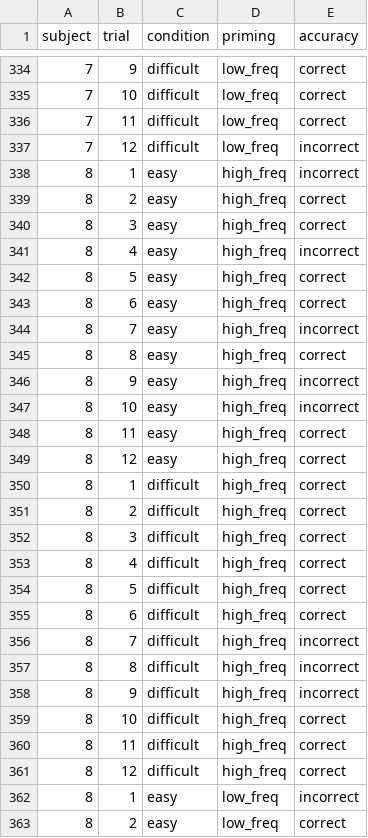
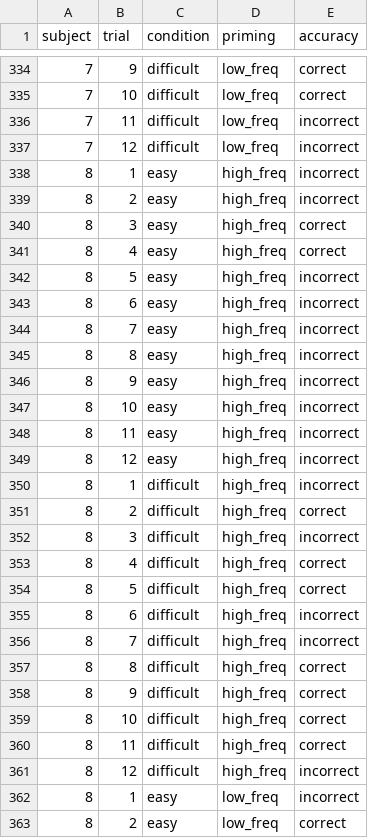
Before and after one commit to stefanocoretta/sqm1, a CSV file: data-raw/assessments/s1/data_e1_3.csv, drawn as a sheet; only a part is shown, gaps mark what is left out; the diff covers the shown part only.

```diff
--- a/data-raw/assessments/s1/data_e1_3.csv
+++ b/data-raw/assessments/s1/data_e1_3.csv
@@ -335,28 +335,28 @@ subject,trial,condition,priming,accuracy
 7,10,difficult,low_freq,correct
-7,11,difficult,low_freq,correct
+7,11,difficult,low_freq,incorrect
 7,12,difficult,low_freq,incorrect
 8,1,easy,high_freq,incorrect
-8,2,easy,high_freq,correct
+8,2,easy,high_freq,incorrect
 8,3,easy,high_freq,correct
-8,4,easy,high_freq,incorrect
-8,5,easy,high_freq,correct
-8,6,easy,high_freq,correct
+8,4,easy,high_freq,correct
+8,5,easy,high_freq,incorrect
+8,6,easy,high_freq,incorrect
 8,7,easy,high_freq,incorrect
-8,8,easy,high_freq,correct
+8,8,easy,high_freq,incorrect
 8,9,easy,high_freq,incorrect
 8,10,easy,high_freq,incorrect
-8,11,easy,high_freq,correct
-8,12,easy,high_freq,correct
-8,1,difficult,high_freq,correct
+8,11,easy,high_freq,incorrect
+8,12,easy,high_freq,incorrect
+8,1,difficult,high_freq,incorrect
 8,2,difficult,high_freq,correct
-8,3,difficult,high_freq,correct
+8,3,difficult,high_freq,incorrect
 8,4,difficult,high_freq,correct
 8,5,difficult,high_freq,correct
-8,6,difficult,high_freq,correct
+8,6,difficult,high_freq,incorrect
 8,7,difficult,high_freq,incorrect
-8,8,difficult,high_freq,incorrect
-8,9,difficult,high_freq,incorrect
+8,8,difficult,high_freq,correct
+8,9,difficult,high_freq,correct
 8,10,difficult,high_freq,correct
 8,11,difficult,high_freq,correct
-8,12,difficult,high_freq,correct
+8,12,difficult,high_freq,incorrect
 8,1,easy,low_freq,incorrect
```
Also changed, not shown: 171 edited cells elsewhere in this file, data-raw/assessments/s1/data_e1_1.csv, data-raw/assessments/s1/data_e1_2.csv, 1 other file.
